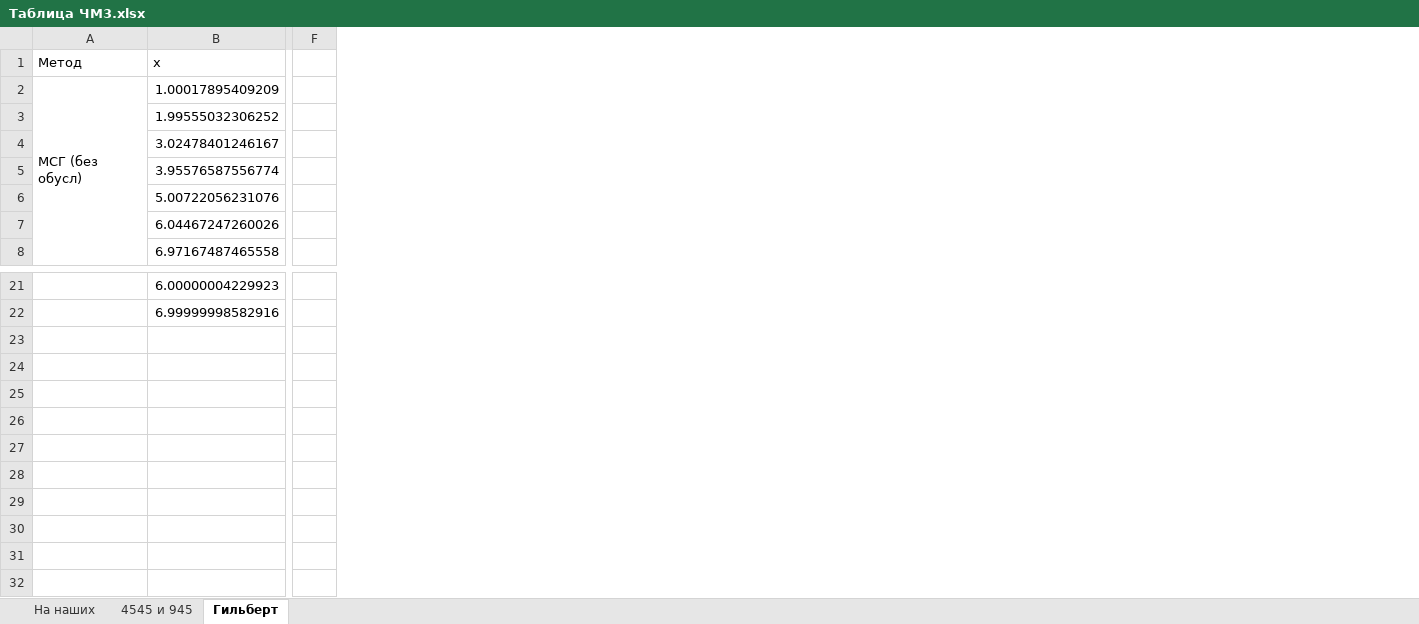
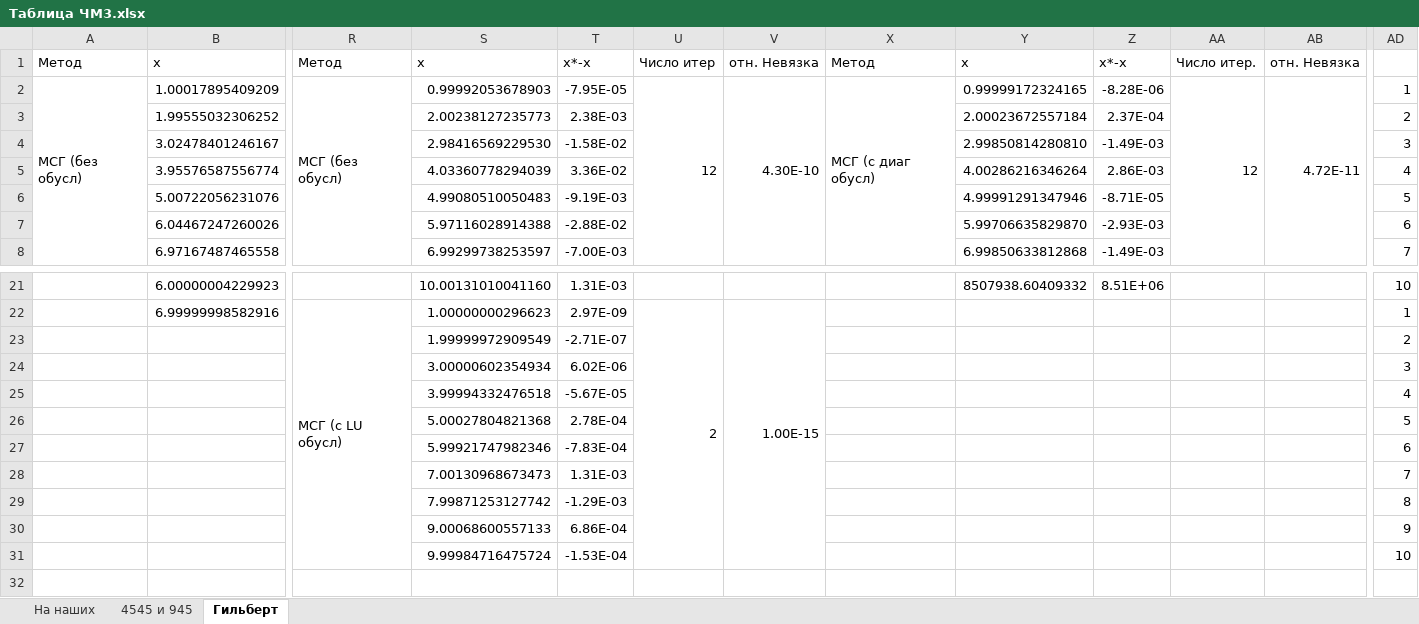
Before and after one commit to chek1337/CH_M_PZ3, an Excel workbook: Таблица ЧМ3.xlsx, sheet Гильберт, drawn as a sheet; only a part is shown, gaps mark what is left out; values as stored, in another font and other column widths than the file's, no cell formats; removed rows and columns are numbered as before the commit, all else as after; rows hold the shown columns only; the diff covers the shown part only; the diff names each change by its address in the sheet, - before the commit and + after, or states it on an @@ line.

```diff
--- a/Таблица ЧМ3.xlsx (sheet Гильберт)
+++ b/Таблица ЧМ3.xlsx (sheet Гильберт)
@@ column F hidden, empty @@
+column R, rows 1-2: Метод | МСГ (без обусл); row 22: МСГ (с LU обусл)
+column S, rows 1-8: x | 0.99992053678903 | 2.00238127235773 | 2.98416569229530 | 4.03360778294039 | 4.99080510050483 | 5.97116028914388 | 6.99299738253597; rows 21-31: 10.00131010041160 | 1.00000000296623 | 1.99999972909549 | 3.00000602354934 | 3.99994332476518 | 5.00027804821368 | 5.99921747982346 | 7.00130968673473 | 7.99871253127742 | 9.00068600557133 | 9.99984716475724
+column T, rows 1-8: x*-x | -7.95E-05 | 2.38E-03 | -1.58E-02 | 3.36E-02 | -9.19E-03 | -2.88E-02 | -7.00E-03; rows 21-31: 1.31E-03 | 2.97E-09 | -2.71E-07 | 6.02E-06 | -5.67E-05 | 2.78E-04 | -7.83E-04 | 1.31E-03 | -1.29E-03 | 6.86E-04 | -1.53E-04
+column U, rows 1-2: Число итер | 12; row 22: 2
+column V, rows 1-2: отн. Невязка | 4.30E-10; row 22: 1.00E-15
+column X, rows 1-2: Метод | МСГ (с диаг обусл)
+column Y, rows 1-8: x | 0.99999172324165 | 2.00023672557184 | 2.99850814280810 | 4.00286216346264 | 4.99991291347946 | 5.99706635829870 | 6.99850633812868; row 21: 8507938.60409332
+column Z, rows 1-8: x*-x | -8.28E-06 | 2.37E-04 | -1.49E-03 | 2.86E-03 | -8.71E-05 | -2.93E-03 | -1.49E-03; row 21: 8.51E+06
+column AA, rows 1-2: Число итер. | 12
+column AB, rows 1-2: отн. Невязка | 4.72E-11
+column AD, rows 2-8: 1 | 2 | 3 | 4 | 5 | 6 | 7; rows 21-31: 10 | 1 | 2 | 3 | 4 | 5 | 6 | 7 | 8 | 9 | 10
-row 23: (empty)
+row 23:  |  |  | 1.99999972909549 | -2.71E-07 |  |  |  |  |  |  |  | 2
-row 24: (empty)
+row 24:  |  |  | 3.00000602354934 | 6.02E-06 |  |  |  |  |  |  |  | 3
-row 25: (empty)
+row 25:  |  |  | 3.99994332476518 | -5.67E-05 |  |  |  |  |  |  |  | 4
-row 26: (empty)
+row 26:  |  |  | 5.00027804821368 | 2.78E-04 |  |  |  |  |  |  |  | 5
-row 27: (empty)
+row 27:  |  |  | 5.99921747982346 | -7.83E-04 |  |  |  |  |  |  |  | 6
-row 28: (empty)
+row 28:  |  |  | 7.00130968673473 | 1.31E-03 |  |  |  |  |  |  |  | 7
-row 29: (empty)
+row 29:  |  |  | 7.99871253127742 | -1.29E-03 |  |  |  |  |  |  |  | 8
-row 30: (empty)
+row 30:  |  |  | 9.00068600557133 | 6.86E-04 |  |  |  |  |  |  |  | 9
-row 31: (empty)
+row 31:  |  |  | 9.99984716475724 | -1.53E-04 |  |  |  |  |  |  |  | 10
```
Also changed, not shown: 4 added columns and 12 edited cells elsewhere in this sheet, sheet На наших, sheet 4545 и 945, cell formats, 5 other files.
